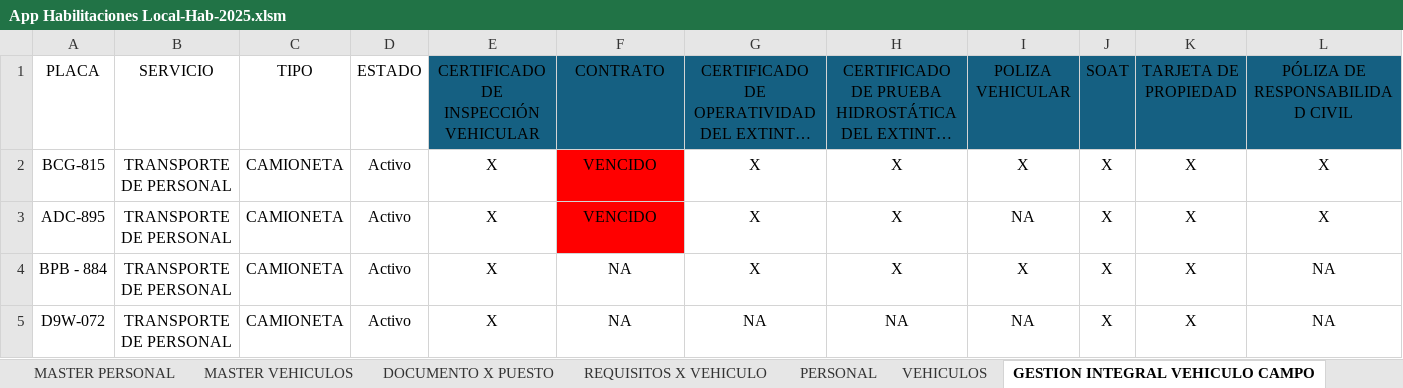
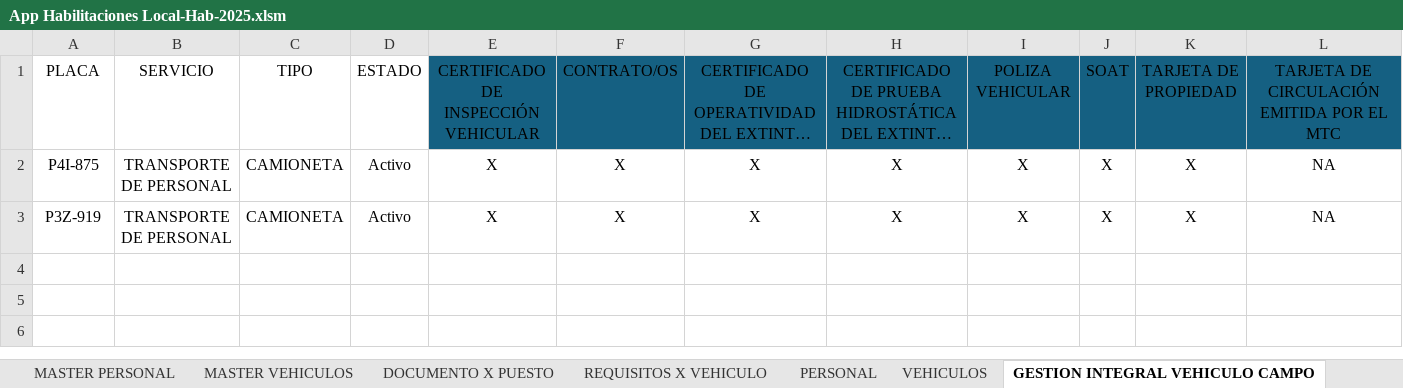
Before and after one commit to lhoyos66/Habilitaciones, an Excel workbook: App Habilitaciones Local-Hab-2025.xlsm, sheet GESTION INTEGRAL VEHICULO CAMPO, drawn as a sheet; long unchanged cells end in …; values as stored, in another font and other column widths than the file's, no borders; charts and pictures and table styles not drawn; removed rows and columns are numbered as before the commit, all else as after; the diff names each change by its address in the sheet, - before the commit and + after, or states it on an @@ line.

```diff
--- a/App Habilitaciones Local-Hab-2025.xlsm (sheet GESTION INTEGRAL VEHICULO CAMPO)
+++ b/App Habilitaciones Local-Hab-2025.xlsm (sheet GESTION INTEGRAL VEHICULO CAMPO)
-F1: CONTRATO
+F1: CONTRATO/OS
-L1: PÓLIZA DE RESPONSABILIDAD CIVIL
+L1: TARJETA DE CIRCULACIÓN EMITIDA POR EL MTC
-A2: BCG-815
+A2: P4I-875
-F2: VENCIDO
+F2: X
-F2 fill: #FF0000
+F2 fill: none
-L2: X
+L2: NA
-row 3: ADC-895 | TRANSPORTE DE PERSONAL | CAMIONETA | Activo | X | VENCIDO | X | X | NA | X | X | X
-A3: BPB - 884
+A3: P3Z-919
-F3: NA
+F3: X
-row 5: D9W-072 | TRANSPORTE DE PERSONAL | CAMIONETA | Activo | X | NA | NA | NA | NA | X | X | NA
```
Also changed, not shown: sheet PERSONAL, sheet DASHBOARD PERSONAL, sheet GESTION INTEGRAL CAMPO, sheet MASTER PERSONAL, sheet PERSONAL RESUMEN, sheet DASHBOARD VEHICULO, 12 more sheets, other sheet tabs, hidden cells, 17 other files.
